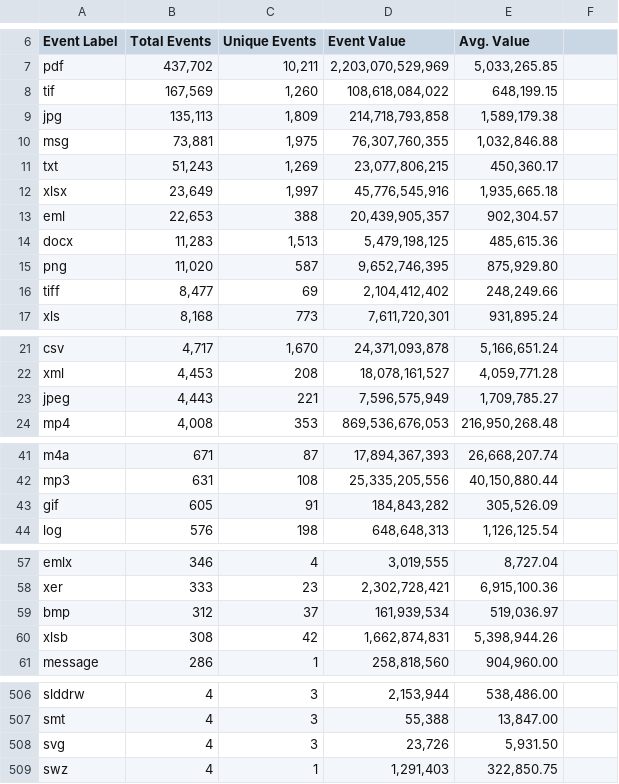
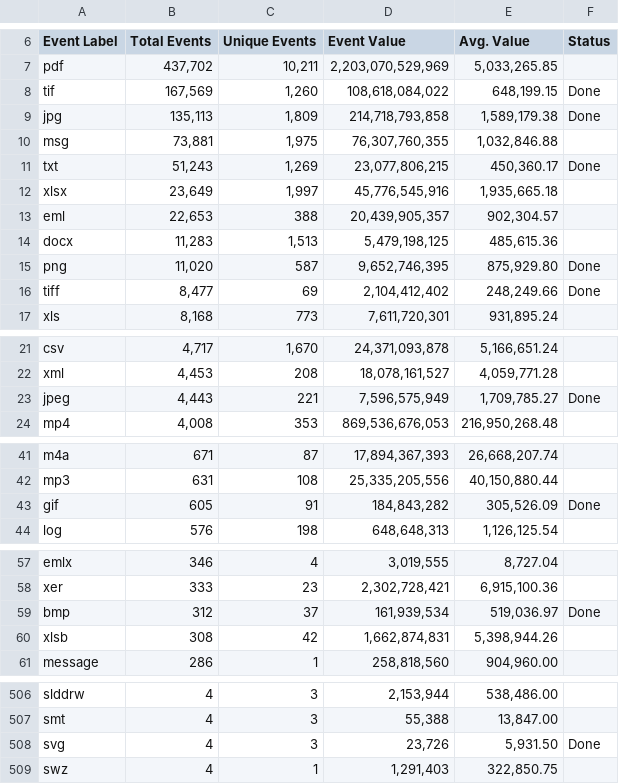
Before and after one commit to PYTHONAWSNINJAS/ideal-octo-potato, a CSV file: file_uploads.csv, drawn as a sheet; only a part is shown, gaps mark what is left out; the diff names each change by its address in the sheet, - before the commit and + after, or states it on an @@ line.

```diff
--- a/file_uploads.csv
+++ b/file_uploads.csv
-F6: (empty)
+F6: Status
-F8:F9 (Status): (empty)
+F8:F9 (Status): Done
-F11 (Status): (empty)
+F11 (Status): Done
-F15:F16 (Status): (empty)
+F15:F16 (Status): Done
-F23 (Status): (empty)
+F23 (Status): Done
-F43 (Status): (empty)
+F43 (Status): Done
-F59 (Status): (empty)
+F59 (Status): Done
-F508 (Status): (empty)
+F508 (Status): Done
```
Also changed, not shown: 1 other file.
